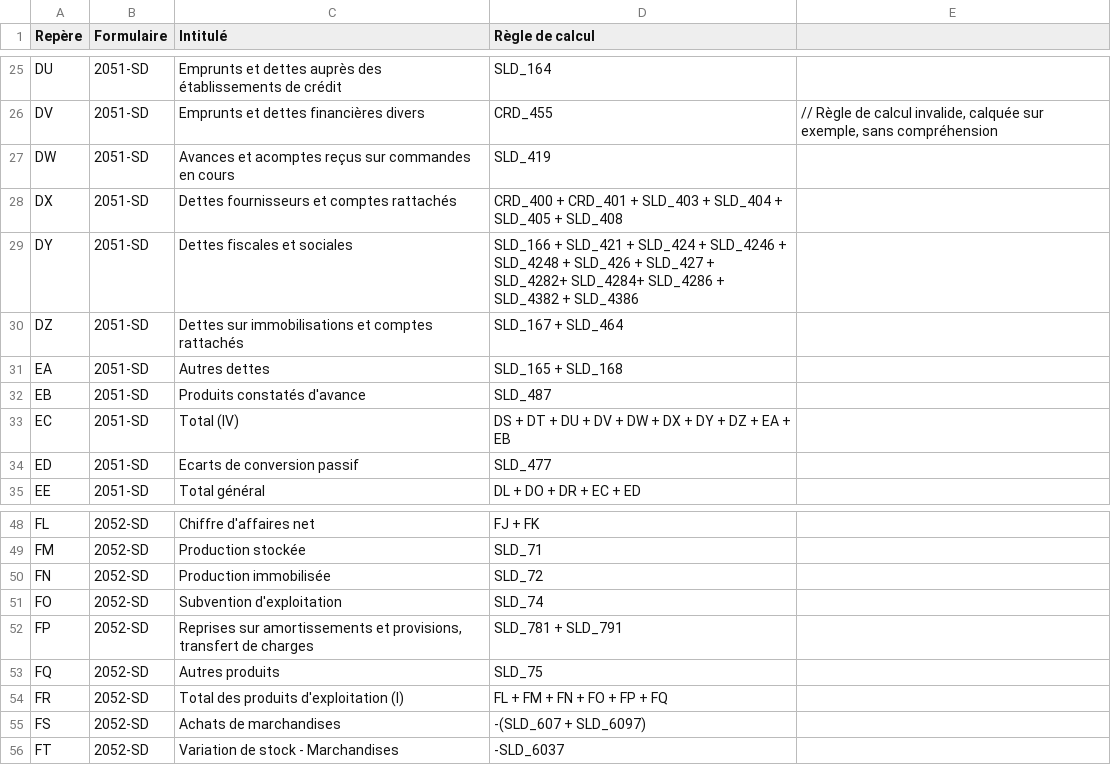
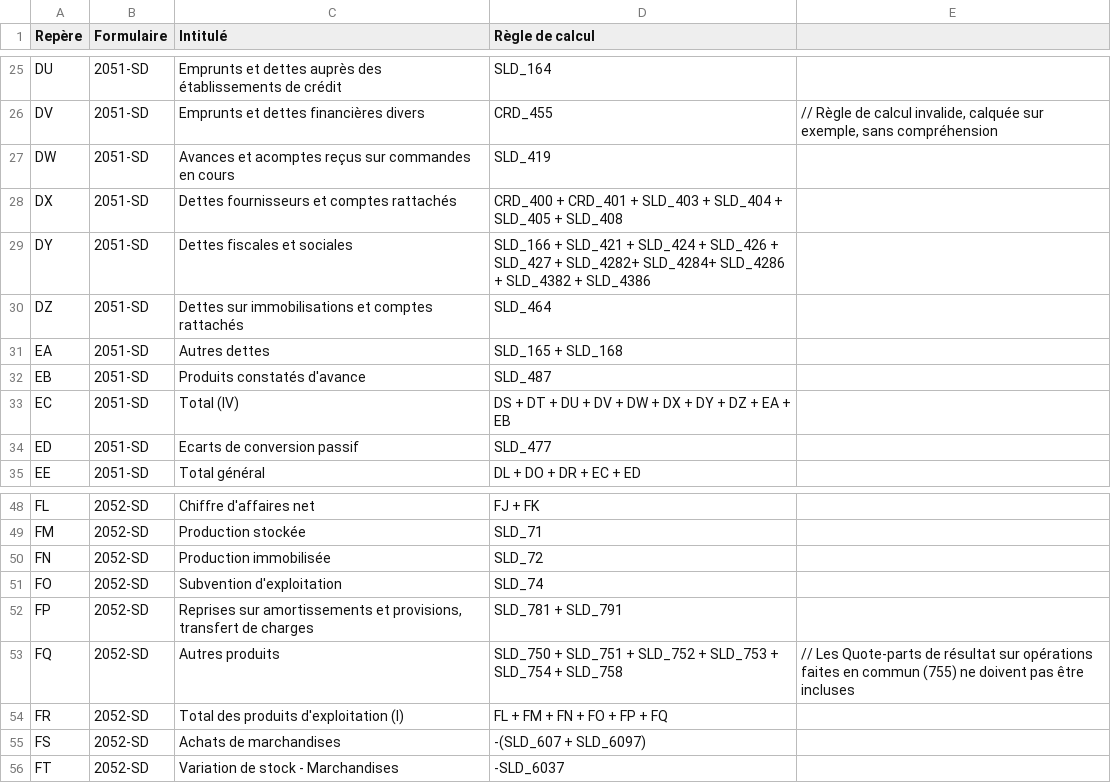
Before and after one commit to neolegal-fr/fec-reader, a CSV file: src/main/resources/definitions-reperes.csv, drawn as a sheet; only a part is shown, gaps mark what is left out.

Commit message:
Corrections règles de calcul des repères

```diff
--- a/src/main/resources/definitions-reperes.csv
+++ b/src/main/resources/definitions-reperes.csv
@@ -28,4 +28,4 @@ DW	2051-SD	Avances et acomptes reçus sur commandes en cours	SLD_419
 DX	2051-SD	Dettes fournisseurs et comptes rattachés	CRD_400 + CRD_401 + SLD_403 + SLD_404 + SLD_405 + SLD_408
-DY	2051-SD	Dettes fiscales et sociales	SLD_166 + SLD_421 + SLD_424 + SLD_4246 + SLD_4248 + SLD_426 + SLD_427 + SLD_4282+ SLD_4284+ SLD_4286 + SLD_4382 + SLD_4386
-DZ	2051-SD	Dettes sur immobilisations et comptes rattachés	SLD_167 + SLD_464
+DY	2051-SD	Dettes fiscales et sociales	SLD_166 + SLD_421 + SLD_424 + SLD_426 + SLD_427 + SLD_4282+ SLD_4284+ SLD_4286 + SLD_4382 + SLD_4386
+DZ	2051-SD	Dettes sur immobilisations et comptes rattachés	SLD_464
 EA	2051-SD	Autres dettes	SLD_165 + SLD_168
@@ -52,3 +52,3 @@ FO	2052-SD	Subvention d'exploitation	SLD_74
 FP	2052-SD	Reprises sur amortissements et provisions, transfert de charges	SLD_781 + SLD_791
-FQ	2052-SD	Autres produits	SLD_75
+FQ	2052-SD	Autres produits	SLD_750 + SLD_751 + SLD_752 + SLD_753 + SLD_754 + SLD_758	// Les Quote-parts de résultat sur opérations faites en commun (755) ne doivent pas être incluses
 FR	2052-SD	Total des produits d'exploitation (I)	FL + FM + FN + FO + FP + FQ
```
Also changed, not shown: 2 other files.
